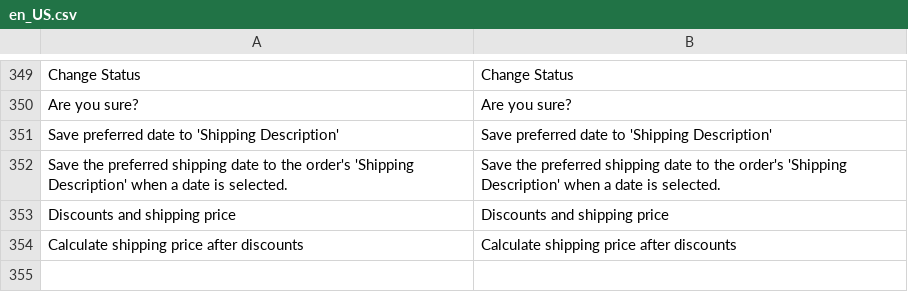
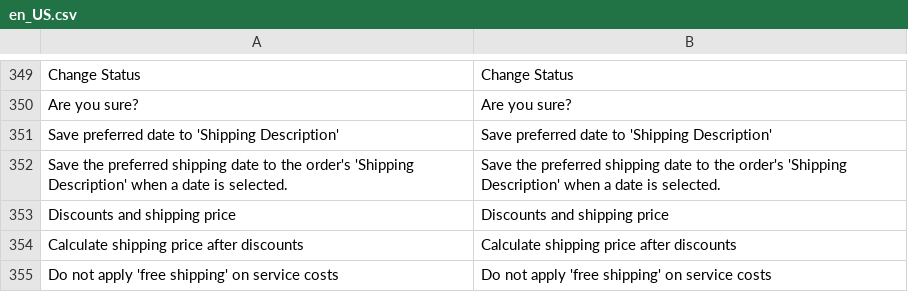
Before and after one commit to dhlparcel/plugin-magento2-release, a CSV file: i18n/en_US.csv, drawn as a sheet; only a part is shown, gaps mark what is left out; the diff names each change by its address in the sheet, - before the commit and + after, or states it on an @@ line.

```diff
--- a/i18n/en_US.csv
+++ b/i18n/en_US.csv
+row 355: Do not apply 'free shipping' on service costs | Do not apply 'free shipping' on service costs
```
Also changed, not shown: i18n/nl_NL.csv, 4 other files.
